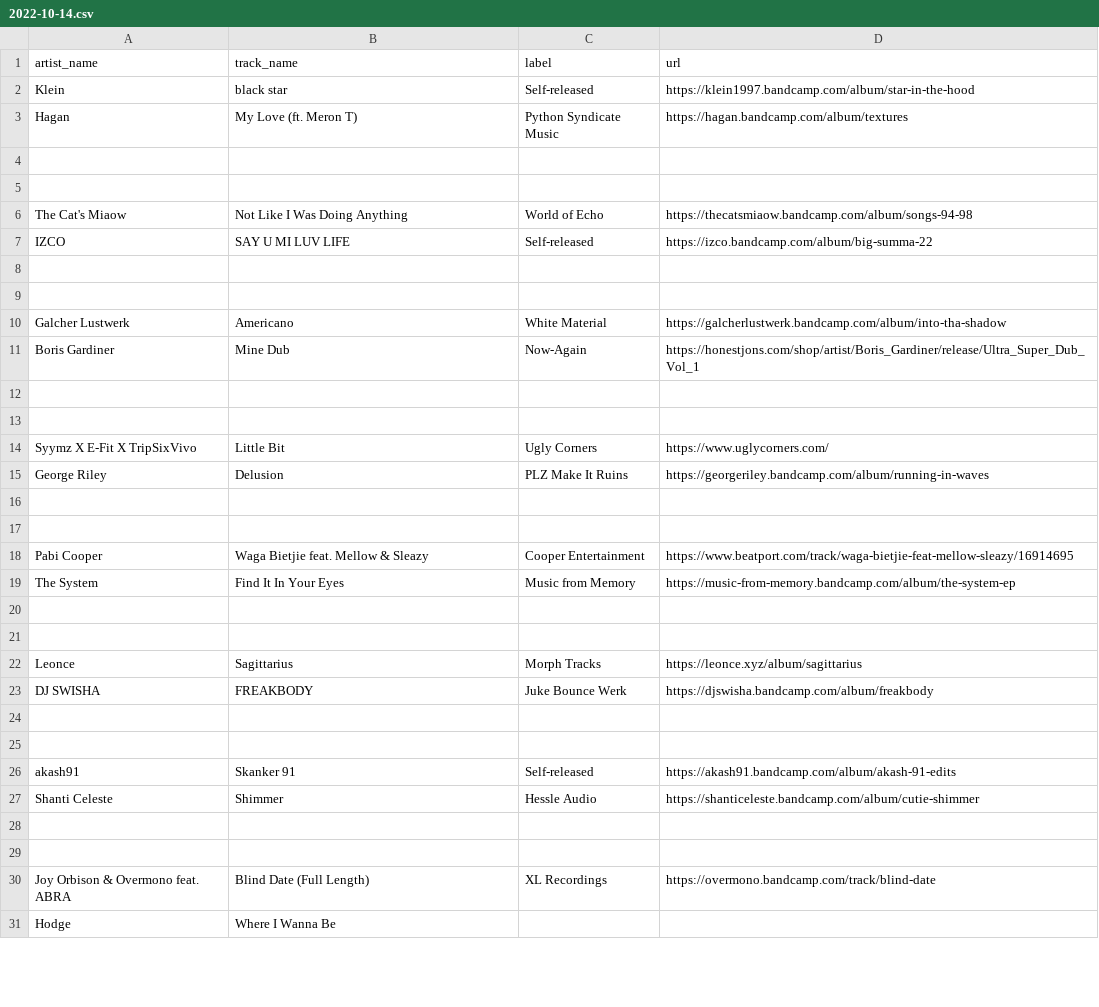
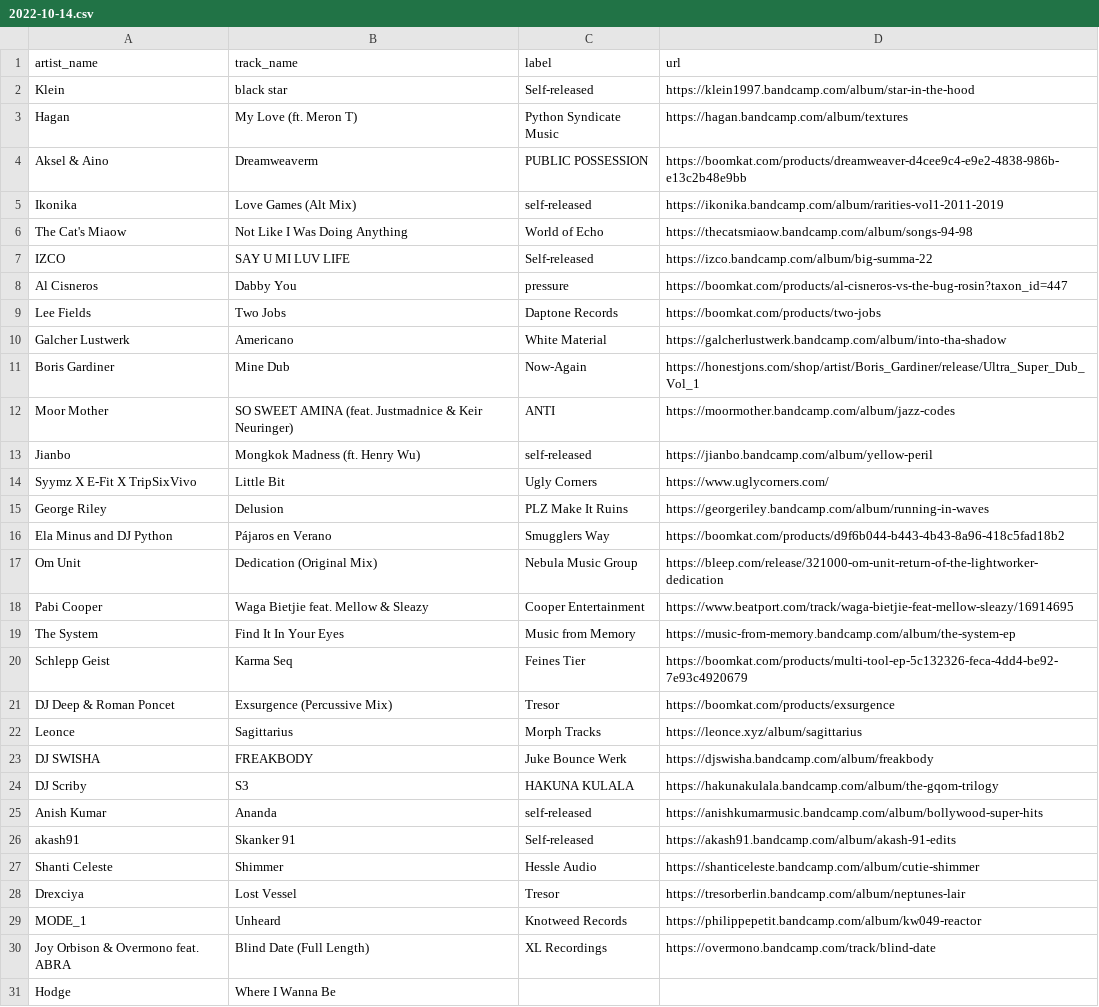
Before and after one commit to club-cooking/cloud696, a CSV file: data/tracklists/2022-10-14.csv, drawn as a sheet; only a part is shown; the diff covers the shown part only.

Commit message:
Update 2022-10-14.csv

```diff
--- a/data/tracklists/2022-10-14.csv
+++ b/data/tracklists/2022-10-14.csv
@@ -3,28 +3,28 @@ Klein,black star,Self-released,https://klein1997.bandcamp.com/album/star-in-the-
 Hagan,My Love (ft. Meron T),Python Syndicate Music,https://hagan.bandcamp.com/album/textures
-
-
+Aksel & Aino,Dreamweaverm,PUBLIC POSSESSION,https://boomkat.com/products/dreamweaver-d4cee9c4-e9e2-4838-986b-e13c2b48e9bb
+Ikonika,Love Games (Alt Mix),self-released,https://ikonika.bandcamp.com/album/rarities-vol1-2011-2019
 The Cat's Miaow,Not Like I Was Doing Anything,World of Echo,https://thecatsmiaow.bandcamp.com/album/songs-94-98
 IZCO,SAY U MI LUV LIFE,Self-released,https://izco.bandcamp.com/album/big-summa-22
-
-
+Al Cisneros,Dabby You,pressure,https://boomkat.com/products/al-cisneros-vs-the-bug-rosin?taxon_id=447
+Lee Fields,Two Jobs,Daptone Records,https://boomkat.com/products/two-jobs
 Galcher Lustwerk,Americano,White Material,https://galcherlustwerk.bandcamp.com/album/into-tha-shadow
 Boris Gardiner,Mine Dub,Now-Again,https://honestjons.com/shop/artist/Boris_Gardiner/release/Ultra_Super_Dub_Vol_1
-
-
+Moor Mother,SO SWEET AMINA (feat. Justmadnice & Keir Neuringer),ANTI,https://moormother.bandcamp.com/album/jazz-codes
+Jianbo, Mongkok Madness (ft. Henry Wu),self-released,https://jianbo.bandcamp.com/album/yellow-peril
 Syymz X E-Fit X TripSixVivo,Little Bit,Ugly Corners,https://www.uglycorners.com/
 George Riley,Delusion,PLZ Make It Ruins,https://georgeriley.bandcamp.com/album/running-in-waves
-
-
+Ela Minus and DJ Python,Pájaros en Verano,Smugglers Way,https://boomkat.com/products/d9f6b044-b443-4b43-8a96-418c5fad18b2
+Om Unit, Dedication (Original Mix),Nebula Music Group,https://bleep.com/release/321000-om-unit-return-of-the-lightworker-dedication
 Pabi Cooper,Waga Bietjie feat. Mellow & Sleazy,Cooper Entertainment,https://www.beatport.com/track/waga-bietjie-feat-mellow-sleazy/16914695
 The System,Find It In Your Eyes,Music from Memory,https://music-from-memory.bandcamp.com/album/the-system-ep
-
-
+Schlepp Geist,Karma Seq,Feines Tier,https://boomkat.com/products/multi-tool-ep-5c132326-feca-4dd4-be92-7e93c4920679
+DJ Deep & Roman Poncet,Exsurgence (Percussive Mix),Tresor,https://boomkat.com/products/exsurgence
 Leonce,Sagittarius,Morph Tracks,https://leonce.xyz/album/sagittarius
 DJ SWISHA,FREAKBODY,Juke Bounce Werk,https://djswisha.bandcamp.com/album/freakbody
-
-
+DJ Scriby, S3,HAKUNA KULALA,https://hakunakulala.bandcamp.com/album/the-gqom-trilogy
+Anish Kumar,Ananda,self-released,https://anishkumarmusic.bandcamp.com/album/bollywood-super-hits
 akash91,Skanker 91,Self-released,https://akash91.bandcamp.com/album/akash-91-edits
 Shanti Celeste,Shimmer,Hessle Audio,https://shanticeleste.bandcamp.com/album/cutie-shimmer
-
-
+Drexciya,Lost Vessel,Tresor,https://tresorberlin.bandcamp.com/album/neptunes-lair
+MODE_1, Unheard,Knotweed Records,https://philippepetit.bandcamp.com/album/kw049-reactor
 Joy Orbison & Overmono feat. ABRA,Blind Date (Full Length),XL Recordings,https://overmono.bandcamp.com/track/blind-date
```
Also changed, not shown: 8 edited cells elsewhere in this file.
